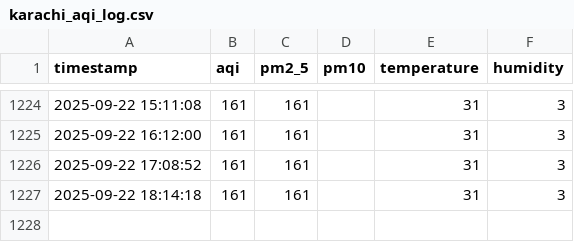
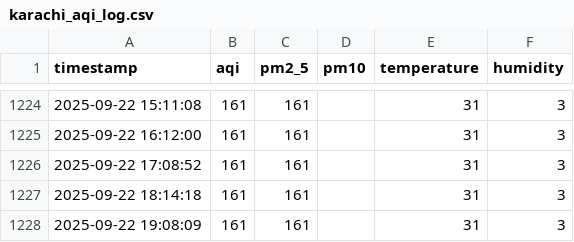
Before and after one commit to ShanzayKn/AQI, a CSV file: data/karachi_aqi_log.csv, drawn as a sheet; only a part is shown, gaps mark what is left out; the diff names each change by its address in the sheet, - before the commit and + after, or states it on an @@ line.

```diff
--- a/data/karachi_aqi_log.csv
+++ b/data/karachi_aqi_log.csv
+row 1228: 2025-09-22 19:08:09 | 161 | 161 |  | 31 | 3
```
